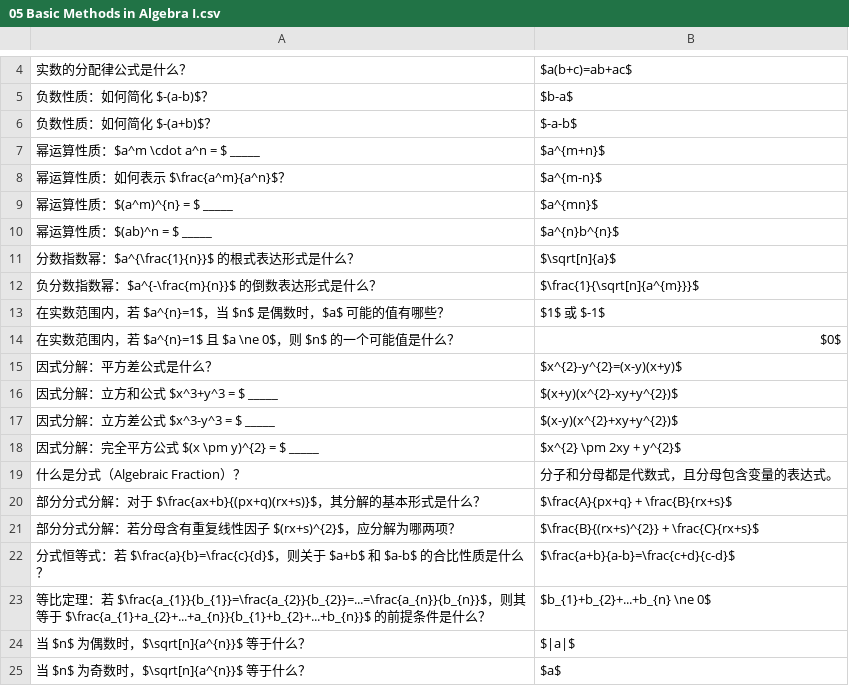
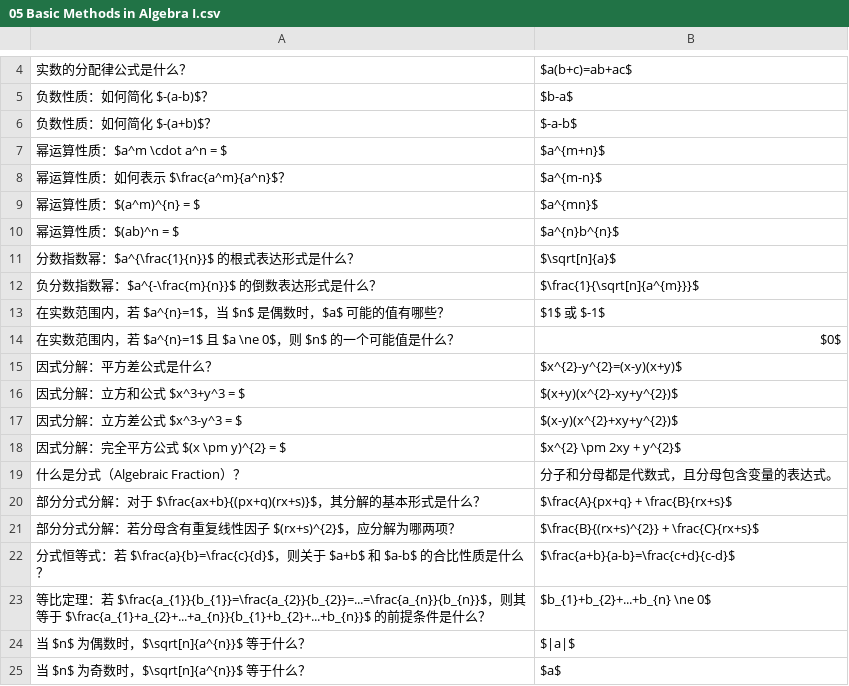
Before and after one commit to ggao5/math_study, a CSV file: math_study_tool/data/05 Basic Methods in Algebra I.csv, drawn as a sheet; only a part is shown, gaps mark what is left out; the diff names each change by its address in the sheet, - before the commit and + after, or states it on an @@ line.

Commit message:
Update 05 Basic Methods in Algebra I.csv

```diff
--- a/math_study_tool/data/05 Basic Methods in Algebra I.csv
+++ b/math_study_tool/data/05 Basic Methods in Algebra I.csv
-A7: 幂运算性质：$a^m \cdot a^n = $ _____
+A7: 幂运算性质：$a^m \cdot a^n = $
-A9: 幂运算性质：$(a^m)^{n} = $ _____
+A9: 幂运算性质：$(a^m)^{n} = $
-A10: 幂运算性质：$(ab)^n = $ _____
+A10: 幂运算性质：$(ab)^n = $
-A16: 因式分解：立方和公式 $x^3+y^3 = $ _____
+A16: 因式分解：立方和公式 $x^3+y^3 = $
-A17: 因式分解：立方差公式 $x^3-y^3 = $ _____
+A17: 因式分解：立方差公式 $x^3-y^3 = $
-A18: 因式分解：完全平方公式 $(x \pm y)^{2} = $ _____
+A18: 因式分解：完全平方公式 $(x \pm y)^{2} = $
```
